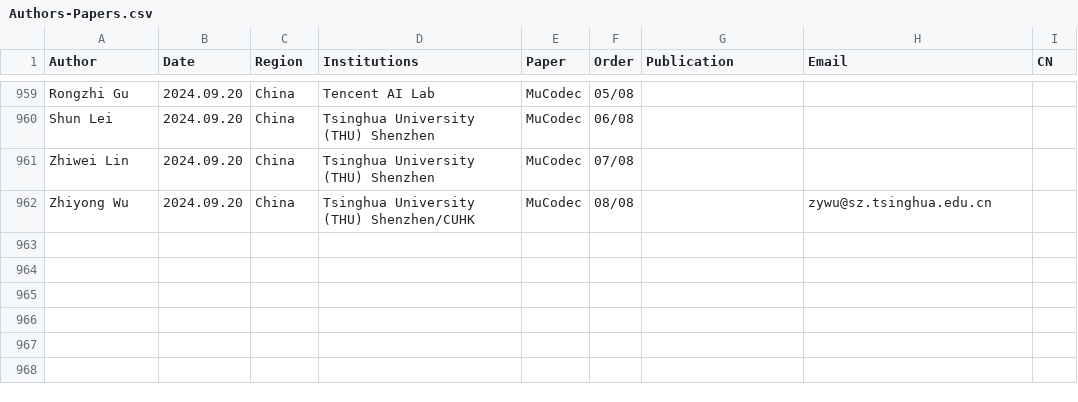
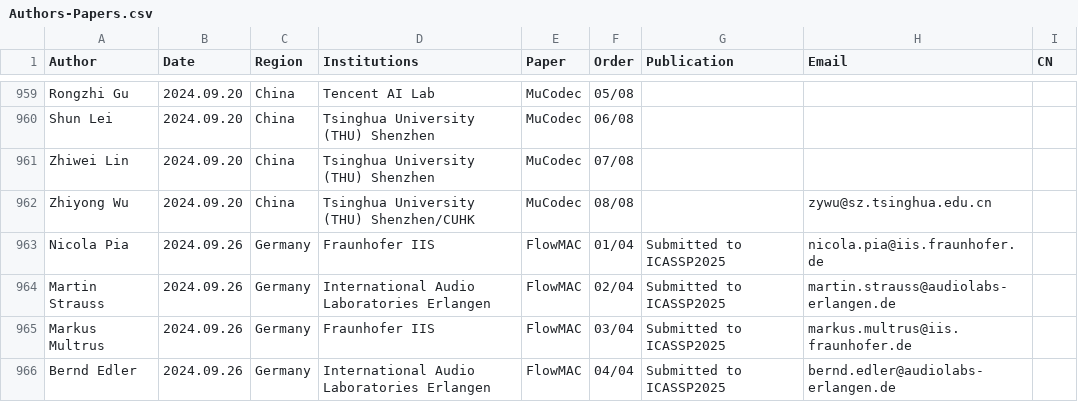
Before and after one commit to SapphireLab/Sapphire-TTS-Collection, a CSV file: Authors-Papers.csv, drawn as a sheet; only a part is shown, gaps mark what is left out; the diff names each change by its address in the sheet, - before the commit and + after, or states it on an @@ line.

Commit message:
add FlowMAC

```diff
--- a/Authors-Papers.csv
+++ b/Authors-Papers.csv
+row 963: Nicola Pia | 2024.09.26 | Germany | Fraunhofer IIS | FlowMAC | 01/04 | Submitted to ICASSP2025 | nicola.pia@iis.fraunhofer.de
+row 964: Martin Strauss | 2024.09.26 | Germany | International Audio Laboratories Erlangen | FlowMAC | 02/04 | Submitted to ICASSP2025 | martin.strauss@audiolabs-erlangen.de
+row 965: Markus Multrus | 2024.09.26 | Germany | Fraunhofer IIS | FlowMAC | 03/04 | Submitted to ICASSP2025 | markus.multrus@iis.fraunhofer.de
+row 966: Bernd Edler | 2024.09.26 | Germany | International Audio Laboratories Erlangen | FlowMAC | 04/04 | Submitted to ICASSP2025 | bernd.edler@audiolabs-erlangen.de
```
